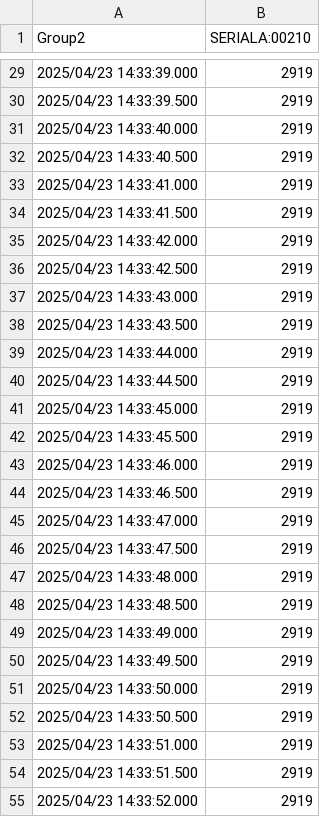
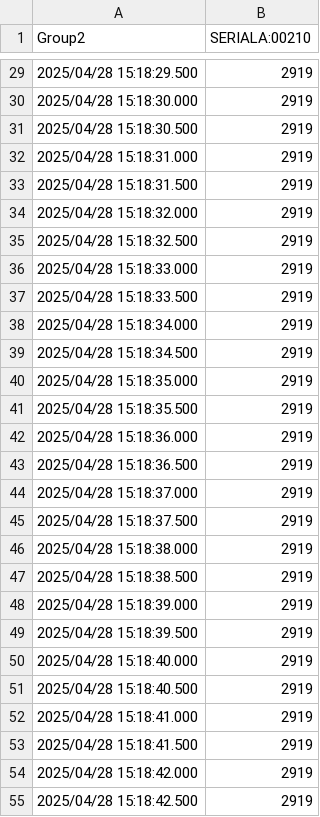
Before and after one commit to Adams-Galaxy/ENMT211-Elevator-Project, a CSV file: Simulator/ELEVATOR_SIMULATOR/Log/Trend/Trd01/Trd01.csv, drawn as a sheet; only a part is shown, gaps mark what is left out; the diff covers the shown part only.

```diff
--- a/Simulator/ELEVATOR_SIMULATOR/Log/Trend/Trd01/Trd01.csv
+++ b/Simulator/ELEVATOR_SIMULATOR/Log/Trend/Trd01/Trd01.csv
@@ -29,27 +29,27 @@ Group2,SERIALA:00210,
-2025/04/23 14:33:39.000,2919,
-2025/04/23 14:33:39.500,2919,
-2025/04/23 14:33:40.000,2919,
-2025/04/23 14:33:40.500,2919,
-2025/04/23 14:33:41.000,2919,
-2025/04/23 14:33:41.500,2919,
-2025/04/23 14:33:42.000,2919,
-2025/04/23 14:33:42.500,2919,
-2025/04/23 14:33:43.000,2919,
-2025/04/23 14:33:43.500,2919,
-2025/04/23 14:33:44.000,2919,
-2025/04/23 14:33:44.500,2919,
-2025/04/23 14:33:45.000,2919,
-2025/04/23 14:33:45.500,2919,
-2025/04/23 14:33:46.000,2919,
-2025/04/23 14:33:46.500,2919,
-2025/04/23 14:33:47.000,2919,
-2025/04/23 14:33:47.500,2919,
-2025/04/23 14:33:48.000,2919,
-2025/04/23 14:33:48.500,2919,
-2025/04/23 14:33:49.000,2919,
-2025/04/23 14:33:49.500,2919,
-2025/04/23 14:33:50.000,2919,
-2025/04/23 14:33:50.500,2919,
-2025/04/23 14:33:51.000,2919,
-2025/04/23 14:33:51.500,2919,
-2025/04/23 14:33:52.000,2919,
+2025/04/28 15:18:29.500,2919,
+2025/04/28 15:18:30.000,2919,
+2025/04/28 15:18:30.500,2919,
+2025/04/28 15:18:31.000,2919,
+2025/04/28 15:18:31.500,2919,
+2025/04/28 15:18:32.000,2919,
+2025/04/28 15:18:32.500,2919,
+2025/04/28 15:18:33.000,2919,
+2025/04/28 15:18:33.500,2919,
+2025/04/28 15:18:34.000,2919,
+2025/04/28 15:18:34.500,2919,
+2025/04/28 15:18:35.000,2919,
+2025/04/28 15:18:35.500,2919,
+2025/04/28 15:18:36.000,2919,
+2025/04/28 15:18:36.500,2919,
+2025/04/28 15:18:37.000,2919,
+2025/04/28 15:18:37.500,2919,
+2025/04/28 15:18:38.000,2919,
+2025/04/28 15:18:38.500,2919,
+2025/04/28 15:18:39.000,2919,
+2025/04/28 15:18:39.500,2919,
+2025/04/28 15:18:40.000,2919,
+2025/04/28 15:18:40.500,2919,
+2025/04/28 15:18:41.000,2919,
+2025/04/28 15:18:41.500,2919,
+2025/04/28 15:18:42.000,2919,
+2025/04/28 15:18:42.500,2919,
```
Also changed, not shown: 103 edited cells elsewhere in this file, Simulator/ELEVATOR_SIMULATOR/Log/Trend/Trd00/Trd00.csv, 6 other files.
